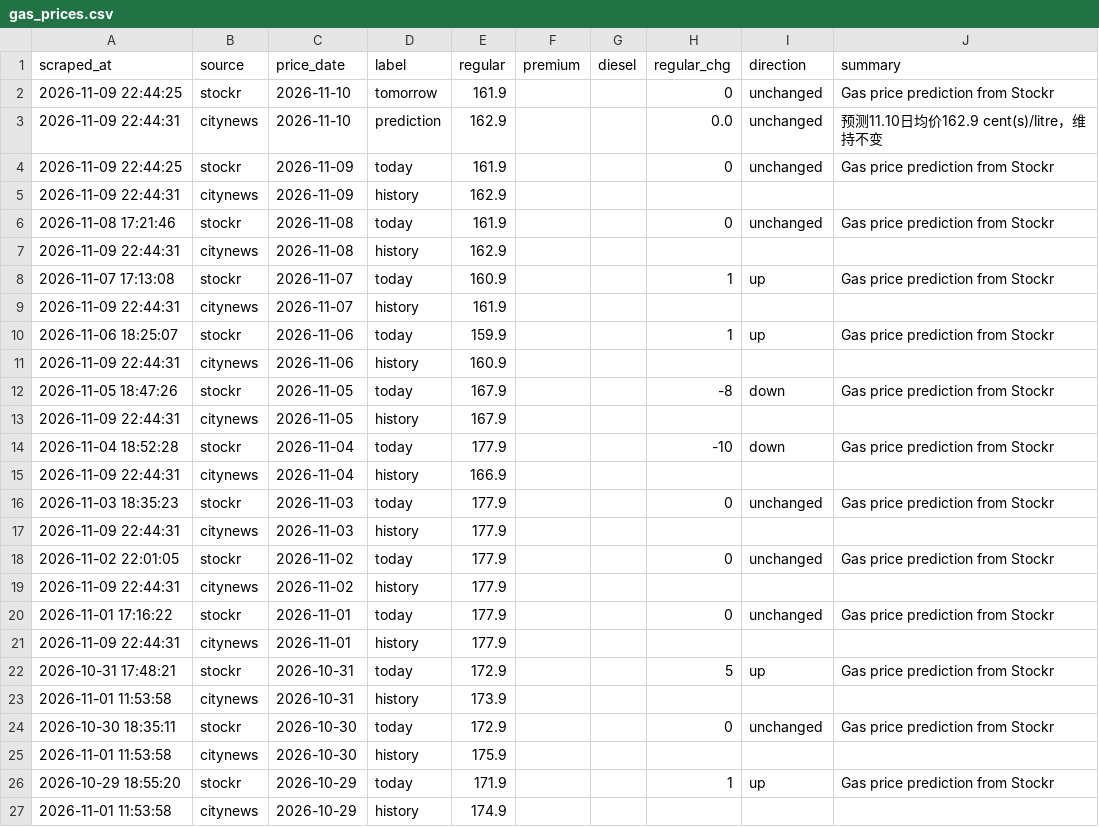
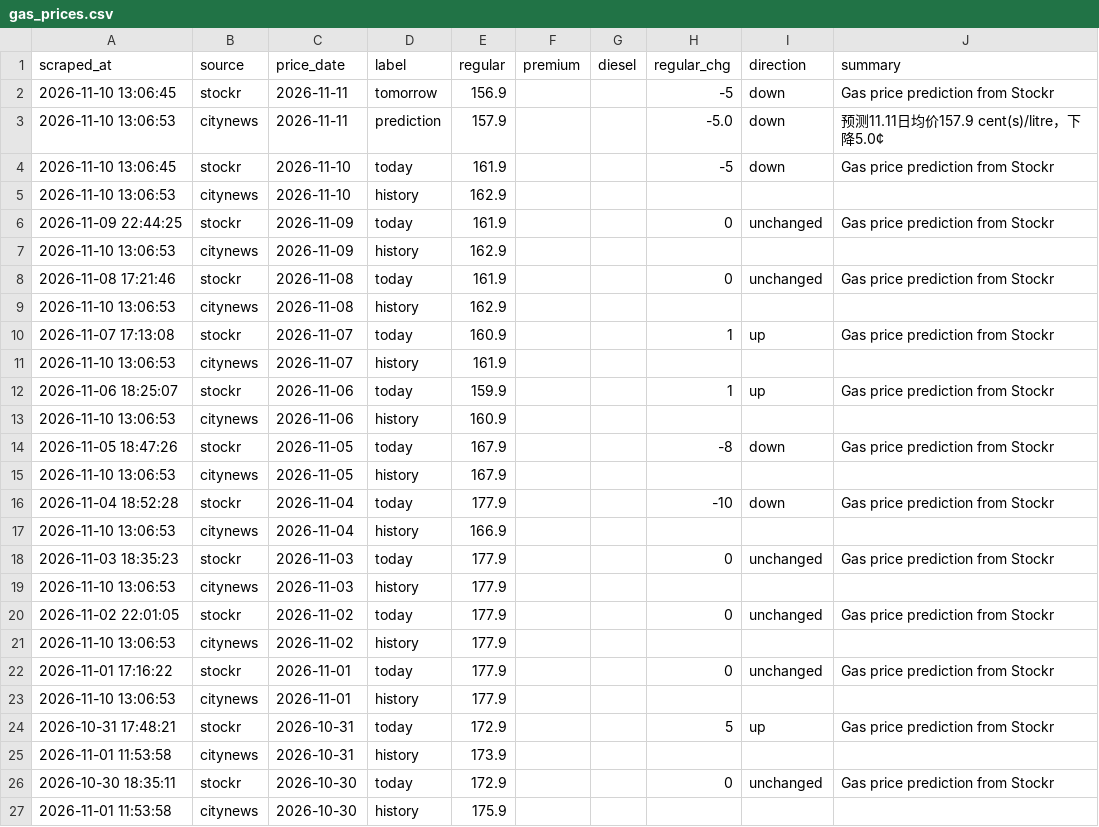
Before and after one commit to alecaloha/gaswise, a CSV file: gas_prices.csv, drawn as a sheet; only a part is shown; the shorter side is filled out with more unchanged rows.

```diff
--- a/gas_prices.csv
+++ b/gas_prices.csv
@@ -1,22 +1,24 @@
 scraped_at,source,price_date,label,regular,premium,diesel,regular_chg,direction,summary
-2026-11-09 22:44:25,stockr,2026-11-10,tomorrow,161.9,,,0,unchanged,Gas price prediction from Stockr
-2026-11-09 22:44:31,citynews,2026-11-10,prediction,162.9,,,0.0,unchanged,预测11.10日均价162.9 cent(s)/litre，维持不变
+2026-11-10 13:06:45,stockr,2026-11-11,tomorrow,156.9,,,-5,down,Gas price prediction from Stockr
+2026-11-10 13:06:53,citynews,2026-11-11,prediction,157.9,,,-5.0,down,预测11.11日均价157.9 cent(s)/litre，下降5.0¢
+2026-11-10 13:06:45,stockr,2026-11-10,today,161.9,,,-5,down,Gas price prediction from Stockr
+2026-11-10 13:06:53,citynews,2026-11-10,history,162.9,,,,,
 2026-11-09 22:44:25,stockr,2026-11-09,today,161.9,,,0,unchanged,Gas price prediction from Stockr
-2026-11-09 22:44:31,citynews,2026-11-09,history,162.9,,,,,
+2026-11-10 13:06:53,citynews,2026-11-09,history,162.9,,,,,
 2026-11-08 17:21:46,stockr,2026-11-08,today,161.9,,,0,unchanged,Gas price prediction from Stockr
-2026-11-09 22:44:31,citynews,2026-11-08,history,162.9,,,,,
+2026-11-10 13:06:53,citynews,2026-11-08,history,162.9,,,,,
 2026-11-07 17:13:08,stockr,2026-11-07,today,160.9,,,1,up,Gas price prediction from Stockr
-2026-11-09 22:44:31,citynews,2026-11-07,history,161.9,,,,,
+2026-11-10 13:06:53,citynews,2026-11-07,history,161.9,,,,,
 2026-11-06 18:25:07,stockr,2026-11-06,today,159.9,,,1,up,Gas price prediction from Stockr
-2026-11-09 22:44:31,citynews,2026-11-06,history,160.9,,,,,
+2026-11-10 13:06:53,citynews,2026-11-06,history,160.9,,,,,
 2026-11-05 18:47:26,stockr,2026-11-05,today,167.9,,,-8,down,Gas price prediction from Stockr
-2026-11-09 22:44:31,citynews,2026-11-05,history,167.9,,,,,
+2026-11-10 13:06:53,citynews,2026-11-05,history,167.9,,,,,
 2026-11-04 18:52:28,stockr,2026-11-04,today,177.9,,,-10,down,Gas price prediction from Stockr
-2026-11-09 22:44:31,citynews,2026-11-04,history,166.9,,,,,
+2026-11-10 13:06:53,citynews,2026-11-04,history,166.9,,,,,
 2026-11-03 18:35:23,stockr,2026-11-03,today,177.9,,,0,unchanged,Gas price prediction from Stockr
-2026-11-09 22:44:31,citynews,2026-11-03,history,177.9,,,,,
+2026-11-10 13:06:53,citynews,2026-11-03,history,177.9,,,,,
 2026-11-02 22:01:05,stockr,2026-11-02,today,177.9,,,0,unchanged,Gas price prediction from Stockr
-2026-11-09 22:44:31,citynews,2026-11-02,history,177.9,,,,,
+2026-11-10 13:06:53,citynews,2026-11-02,history,177.9,,,,,
 2026-11-01 17:16:22,stockr,2026-11-01,today,177.9,,,0,unchanged,Gas price prediction from Stockr
-2026-11-09 22:44:31,citynews,2026-11-01,history,177.9,,,,,
+2026-11-10 13:06:53,citynews,2026-11-01,history,177.9,,,,,
 2026-10-31 17:48:21,stockr,2026-10-31,today,172.9,,,5,up,Gas price prediction from Stockr
```
Also changed, not shown: 1 other file.
